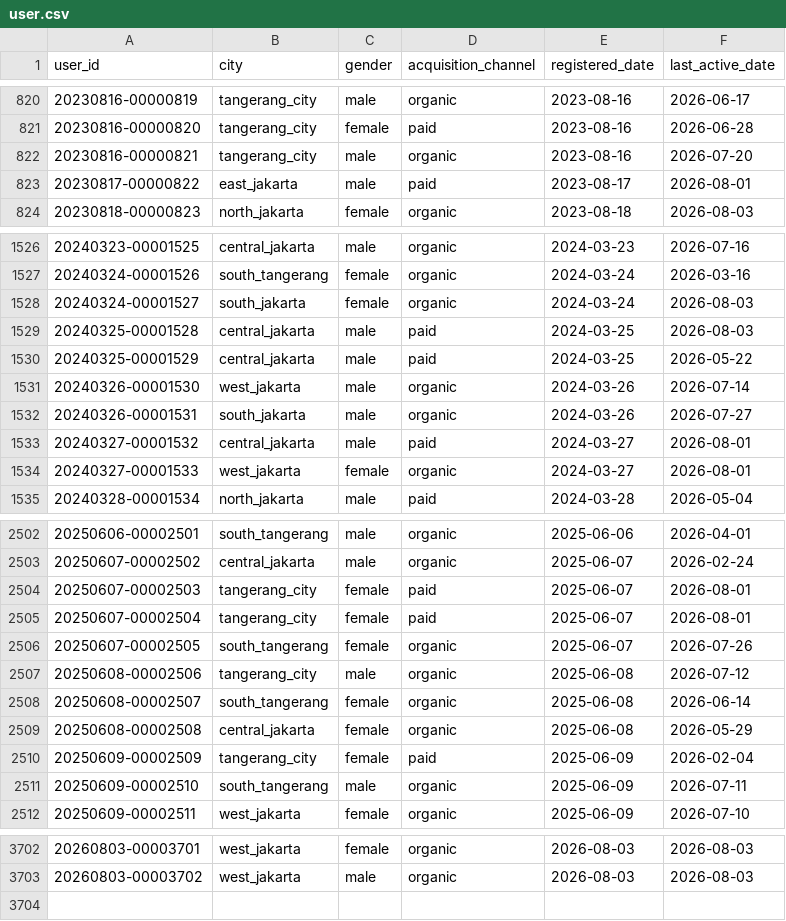
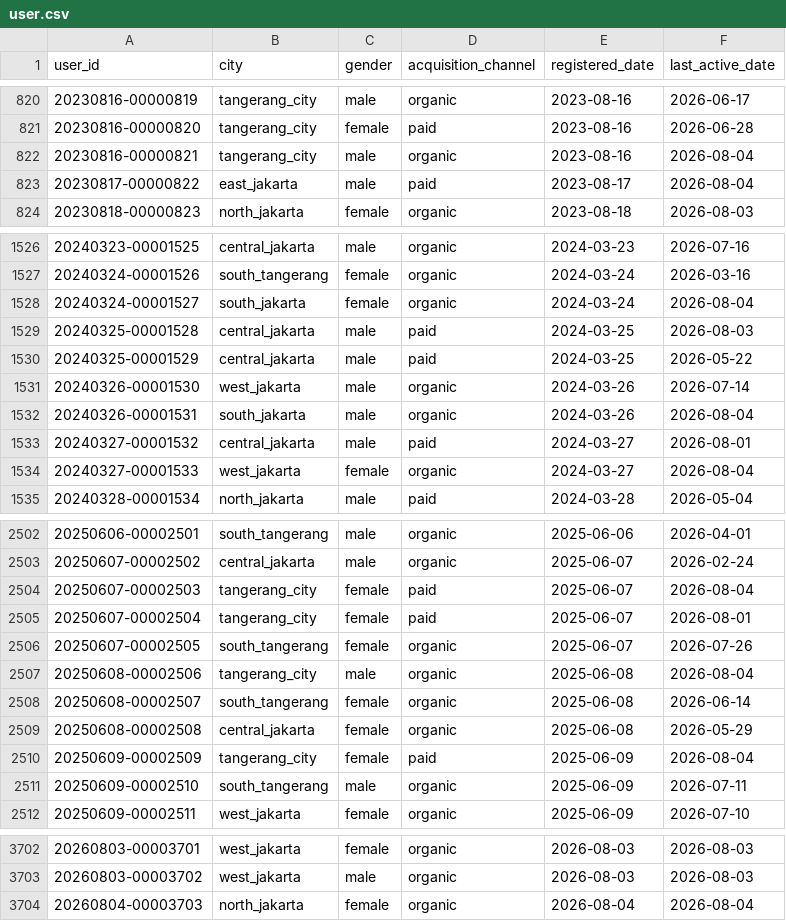
Before and after one commit to ibrasyad/creanu-labs, a CSV file: output/csv-file/user.csv, drawn as a sheet; only a part is shown, gaps mark what is left out; the diff covers the shown part only.

```diff
--- a/output/csv-file/user.csv
+++ b/output/csv-file/user.csv
@@ -821,4 +821,4 @@ user_id,city,gender,acquisition_channel,registered_date,last_active_date
 20230816-00000820,tangerang_city,female,paid,2023-08-16,2026-06-28
-20230816-00000821,tangerang_city,male,organic,2023-08-16,2026-07-20
-20230817-00000822,east_jakarta,male,paid,2023-08-17,2026-08-01
+20230816-00000821,tangerang_city,male,organic,2023-08-16,2026-08-04
+20230817-00000822,east_jakarta,male,paid,2023-08-17,2026-08-04
 20230818-00000823,north_jakarta,female,organic,2023-08-18,2026-08-03
@@ -1527,3 +1527,3 @@ user_id,city,gender,acquisition_channel,registered_date,last_active_date
 20240324-00001526,south_tangerang,female,organic,2024-03-24,2026-03-16
-20240324-00001527,south_jakarta,female,organic,2024-03-24,2026-08-03
+20240324-00001527,south_jakarta,female,organic,2024-03-24,2026-08-04
 20240325-00001528,central_jakarta,male,paid,2024-03-25,2026-08-03
@@ -1531,5 +1531,5 @@ user_id,city,gender,acquisition_channel,registered_date,last_active_date
 20240326-00001530,west_jakarta,male,organic,2024-03-26,2026-07-14
-20240326-00001531,south_jakarta,male,organic,2024-03-26,2026-07-27
+20240326-00001531,south_jakarta,male,organic,2024-03-26,2026-08-04
 20240327-00001532,central_jakarta,male,paid,2024-03-27,2026-08-01
-20240327-00001533,west_jakarta,female,organic,2024-03-27,2026-08-01
+20240327-00001533,west_jakarta,female,organic,2024-03-27,2026-08-04
 20240328-00001534,north_jakarta,male,paid,2024-03-28,2026-05-04
@@ -2503,9 +2503,9 @@ user_id,city,gender,acquisition_channel,registered_date,last_active_date
 20250607-00002502,central_jakarta,male,organic,2025-06-07,2026-02-24
-20250607-00002503,tangerang_city,female,paid,2025-06-07,2026-08-01
+20250607-00002503,tangerang_city,female,paid,2025-06-07,2026-08-04
 20250607-00002504,tangerang_city,female,paid,2025-06-07,2026-08-01
 20250607-00002505,south_tangerang,female,organic,2025-06-07,2026-07-26
-20250608-00002506,tangerang_city,male,organic,2025-06-08,2026-07-12
+20250608-00002506,tangerang_city,male,organic,2025-06-08,2026-08-04
 20250608-00002507,south_tangerang,female,organic,2025-06-08,2026-06-14
 20250608-00002508,central_jakarta,female,organic,2025-06-08,2026-05-29
-20250609-00002509,tangerang_city,female,paid,2025-06-09,2026-02-04
+20250609-00002509,tangerang_city,female,paid,2025-06-09,2026-08-04
 20250609-00002510,south_tangerang,male,organic,2025-06-09,2026-07-11
@@ -3703 +3703,2 @@ user_id,city,gender,acquisition_channel,registered_date,last_active_date
 20260803-00003702,west_jakarta,male,organic,2026-08-03,2026-08-03
+20260804-00003703,north_jakarta,female,organic,2026-08-04,2026-08-04
```
Also changed, not shown: 120 edited cells elsewhere in this file, 8 other files.
